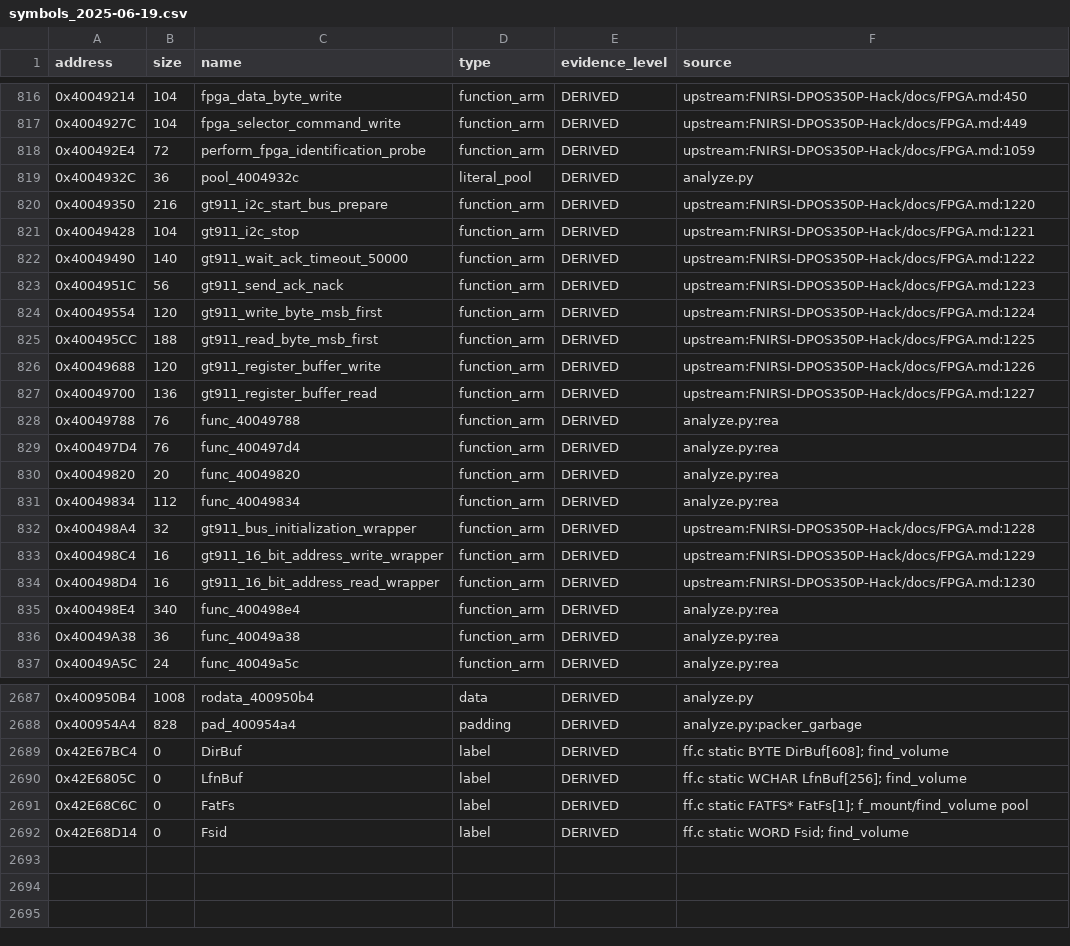
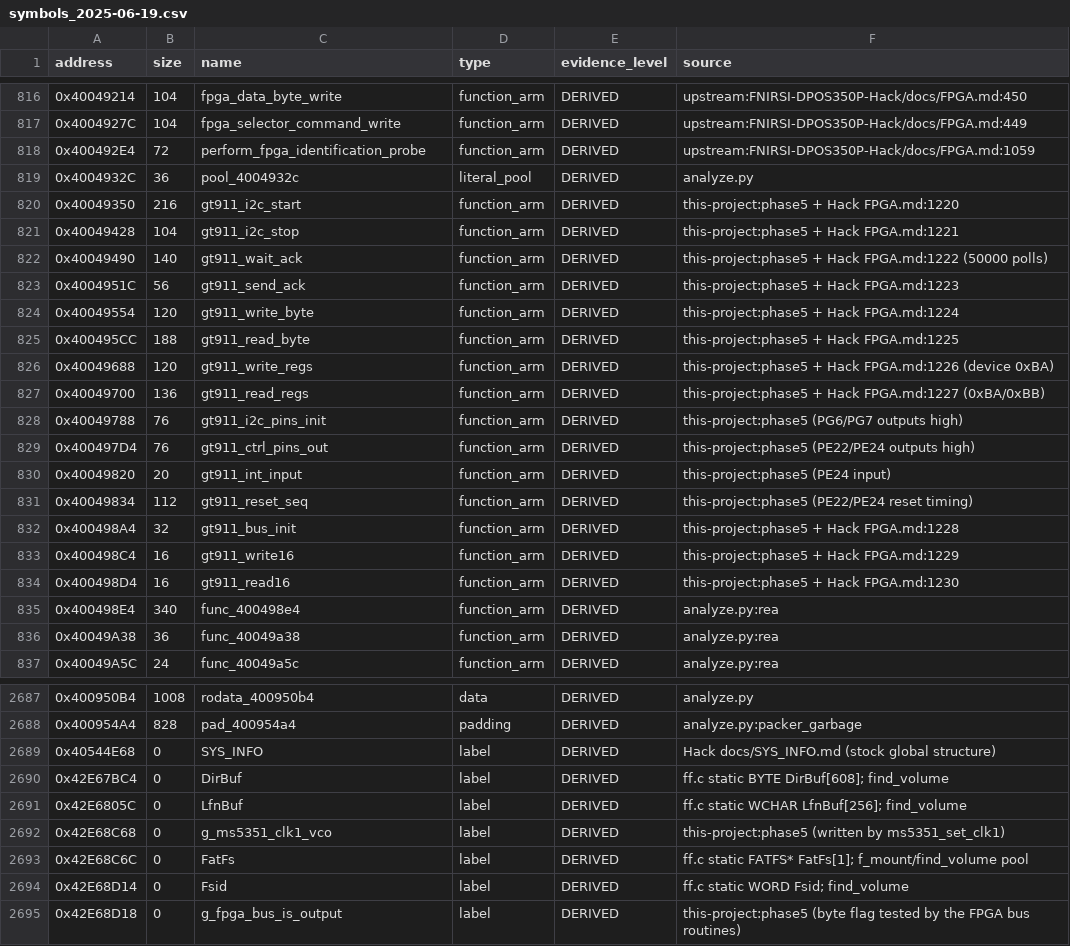
Before and after one commit to dev-marcos/dpos350p-decomp, a CSV file: symbols/symbols_2025-06-19.csv, drawn as a sheet; only a part is shown, gaps mark what is left out; the diff covers the shown part only.

```diff
--- a/symbols/symbols_2025-06-19.csv
+++ b/symbols/symbols_2025-06-19.csv
@@ -819,17 +819,17 @@ address,size,name,type,evidence_level,source
 0x4004932C,36,pool_4004932c,literal_pool,DERIVED,analyze.py
-0x40049350,216,gt911_i2c_start_bus_prepare,function_arm,DERIVED,upstream:FNIRSI-DPOS350P-Hack/docs/FPGA.md:1220
-0x40049428,104,gt911_i2c_stop,function_arm,DERIVED,upstream:FNIRSI-DPOS350P-Hack/docs/FPGA.md:1221
-0x40049490,140,gt911_wait_ack_timeout_50000,function_arm,DERIVED,upstream:FNIRSI-DPOS350P-Hack/docs/FPGA.md:1222
-0x4004951C,56,gt911_send_ack_nack,function_arm,DERIVED,upstream:FNIRSI-DPOS350P-Hack/docs/FPGA.md:1223
-0x40049554,120,gt911_write_byte_msb_first,function_arm,DERIVED,upstream:FNIRSI-DPOS350P-Hack/docs/FPGA.md:1224
-0x400495CC,188,gt911_read_byte_msb_first,function_arm,DERIVED,upstream:FNIRSI-DPOS350P-Hack/docs/FPGA.md:1225
-0x40049688,120,gt911_register_buffer_write,function_arm,DERIVED,upstream:FNIRSI-DPOS350P-Hack/docs/FPGA.md:1226
-0x40049700,136,gt911_register_buffer_read,function_arm,DERIVED,upstream:FNIRSI-DPOS350P-Hack/docs/FPGA.md:1227
-0x40049788,76,func_40049788,function_arm,DERIVED,analyze.py:rea
-0x400497D4,76,func_400497d4,function_arm,DERIVED,analyze.py:rea
-0x40049820,20,func_40049820,function_arm,DERIVED,analyze.py:rea
-0x40049834,112,func_40049834,function_arm,DERIVED,analyze.py:rea
-0x400498A4,32,gt911_bus_initialization_wrapper,function_arm,DERIVED,upstream:FNIRSI-DPOS350P-Hack/docs/FPGA.md:1228
-0x400498C4,16,gt911_16_bit_address_write_wrapper,function_arm,DERIVED,upstream:FNIRSI-DPOS350P-Hack/docs/FPGA.md:1229
-0x400498D4,16,gt911_16_bit_address_read_wrapper,function_arm,DERIVED,upstream:FNIRSI-DPOS350P-Hack/docs/FPGA.md:1230
+0x40049350,216,gt911_i2c_start,function_arm,DERIVED,this-project:phase5 + Hack FPGA.md:1220
+0x40049428,104,gt911_i2c_stop,function_arm,DERIVED,this-project:phase5 + Hack FPGA.md:1221
+0x40049490,140,gt911_wait_ack,function_arm,DERIVED,this-project:phase5 + Hack FPGA.md:1222 (50000 polls)
+0x4004951C,56,gt911_send_ack,function_arm,DERIVED,this-project:phase5 + Hack FPGA.md:1223
+0x40049554,120,gt911_write_byte,function_arm,DERIVED,this-project:phase5 + Hack FPGA.md:1224
+0x400495CC,188,gt911_read_byte,function_arm,DERIVED,this-project:phase5 + Hack FPGA.md:1225
+0x40049688,120,gt911_write_regs,function_arm,DERIVED,this-project:phase5 + Hack FPGA.md:1226 (device 0xBA)
+0x40049700,136,gt911_read_regs,function_arm,DERIVED,this-project:phase5 + Hack FPGA.md:1227 (0xBA/0xBB)
+0x40049788,76,gt911_i2c_pins_init,function_arm,DERIVED,this-project:phase5 (PG6/PG7 outputs high)
+0x400497D4,76,gt911_ctrl_pins_out,function_arm,DERIVED,this-project:phase5 (PE22/PE24 outputs high)
+0x40049820,20,gt911_int_input,function_arm,DERIVED,this-project:phase5 (PE24 input)
+0x40049834,112,gt911_reset_seq,function_arm,DERIVED,this-project:phase5 (PE22/PE24 reset timing)
+0x400498A4,32,gt911_bus_init,function_arm,DERIVED,this-project:phase5 + Hack FPGA.md:1228
+0x400498C4,16,gt911_write16,function_arm,DERIVED,this-project:phase5 + Hack FPGA.md:1229
+0x400498D4,16,gt911_read16,function_arm,DERIVED,this-project:phase5 + Hack FPGA.md:1230
 0x400498E4,340,func_400498e4,function_arm,DERIVED,analyze.py:rea
@@ -2688,5 +2688,8 @@ address,size,name,type,evidence_level,source
 0x400954A4,828,pad_400954a4,padding,DERIVED,analyze.py:packer_garbage
+0x40544E68,0,SYS_INFO,label,DERIVED,Hack docs/SYS_INFO.md (stock global structure)
 0x42E67BC4,0,DirBuf,label,DERIVED,ff.c static BYTE DirBuf[608]; find_volume
 0x42E6805C,0,LfnBuf,label,DERIVED,ff.c static WCHAR LfnBuf[256]; find_volume
+0x42E68C68,0,g_ms5351_clk1_vco,label,DERIVED,this-project:phase5 (written by ms5351_set_clk1)
 0x42E68C6C,0,FatFs,label,DERIVED,ff.c static FATFS* FatFs[1]; f_mount/find_volume pool
 0x42E68D14,0,Fsid,label,DERIVED,ff.c static WORD Fsid; find_volume
+0x42E68D18,0,g_fpga_bus_is_output,label,DERIVED,this-project:phase5 (byte flag tested by the FPGA bus routines)
```
Also changed, not shown: 62 edited cells elsewhere in this file, symbols/manual.csv, 57 other files.
